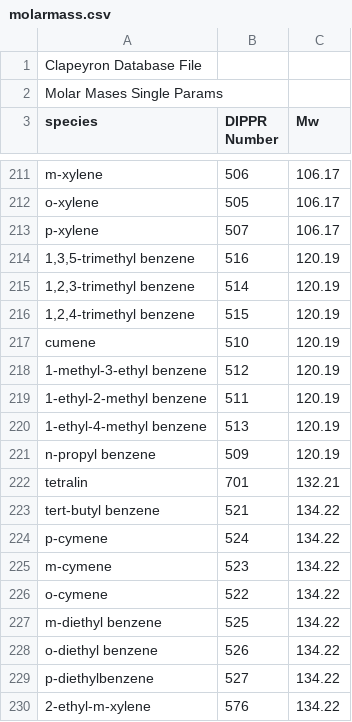
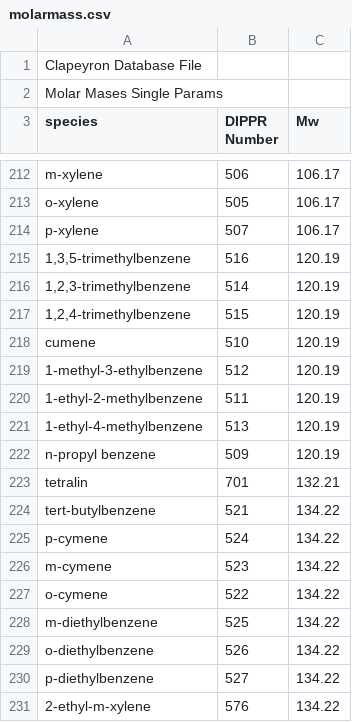
Before and after one commit to ClapeyronThermo/Clapeyron.jl, a CSV file: database/properties/molarmass.csv, drawn as a sheet; only a part is shown, gaps mark what is left out; the diff covers the shown part only.

```diff
--- a/database/properties/molarmass.csv
+++ b/database/properties/molarmass.csv
@@ -213,12 +214,12 @@ o-xylene,505,106.17
 p-xylene,507,106.17
-"1,3,5-trimethyl benzene",516,120.19
-"1,2,3-trimethyl benzene",514,120.19
-"1,2,4-trimethyl benzene",515,120.19
+"1,3,5-trimethylbenzene",516,120.19
+"1,2,3-trimethylbenzene",514,120.19
+"1,2,4-trimethylbenzene",515,120.19
 cumene,510,120.19
-1-methyl-3-ethyl benzene,512,120.19
-1-ethyl-2-methyl benzene,511,120.19
-1-ethyl-4-methyl benzene,513,120.19
+1-methyl-3-ethylbenzene,512,120.19
+1-ethyl-2-methylbenzene,511,120.19
+1-ethyl-4-methylbenzene,513,120.19
 n-propyl benzene,509,120.19
 tetralin,701,132.21
-tert-butyl benzene,521,134.22
+tert-butylbenzene,521,134.22
 p-cymene,524,134.22
@@ -226,4 +227,4 @@ m-cymene,523,134.22
 o-cymene,522,134.22
-m-diethyl benzene,525,134.22
-o-diethyl benzene,526,134.22
+m-diethylbenzene,525,134.22
+o-diethylbenzene,526,134.22
 p-diethylbenzene,527,134.22
```
Also changed, not shown: 2 added rows and 14 edited cells elsewhere in this file, database/properties/critical.csv, 13 other files.
